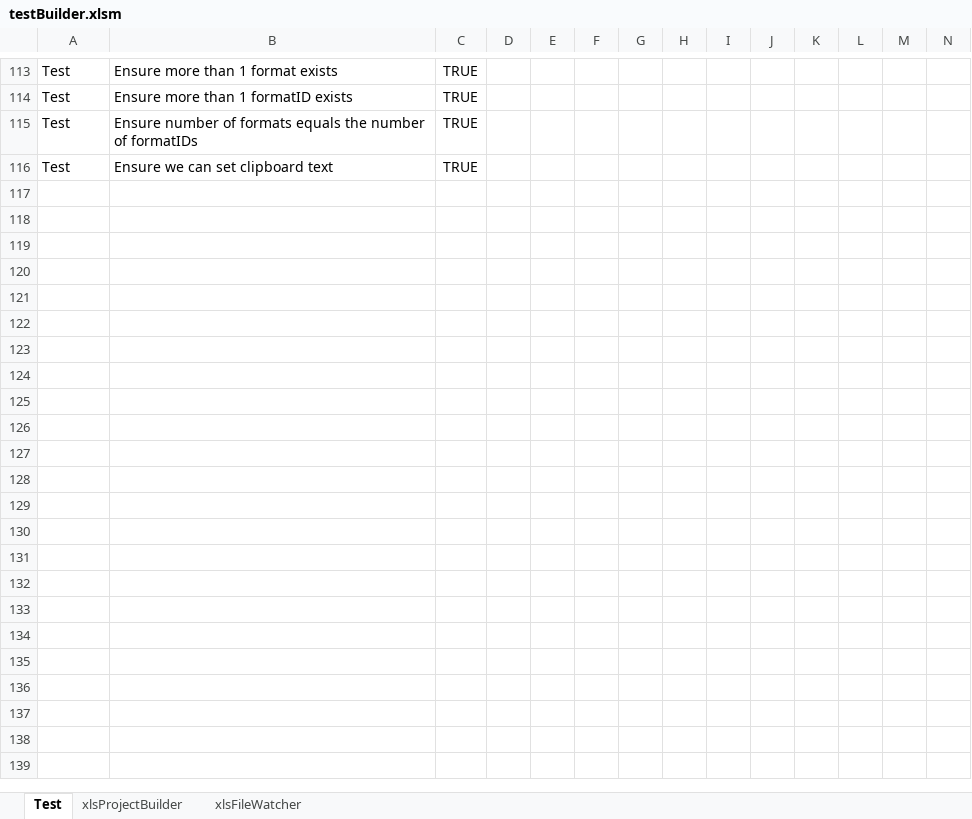
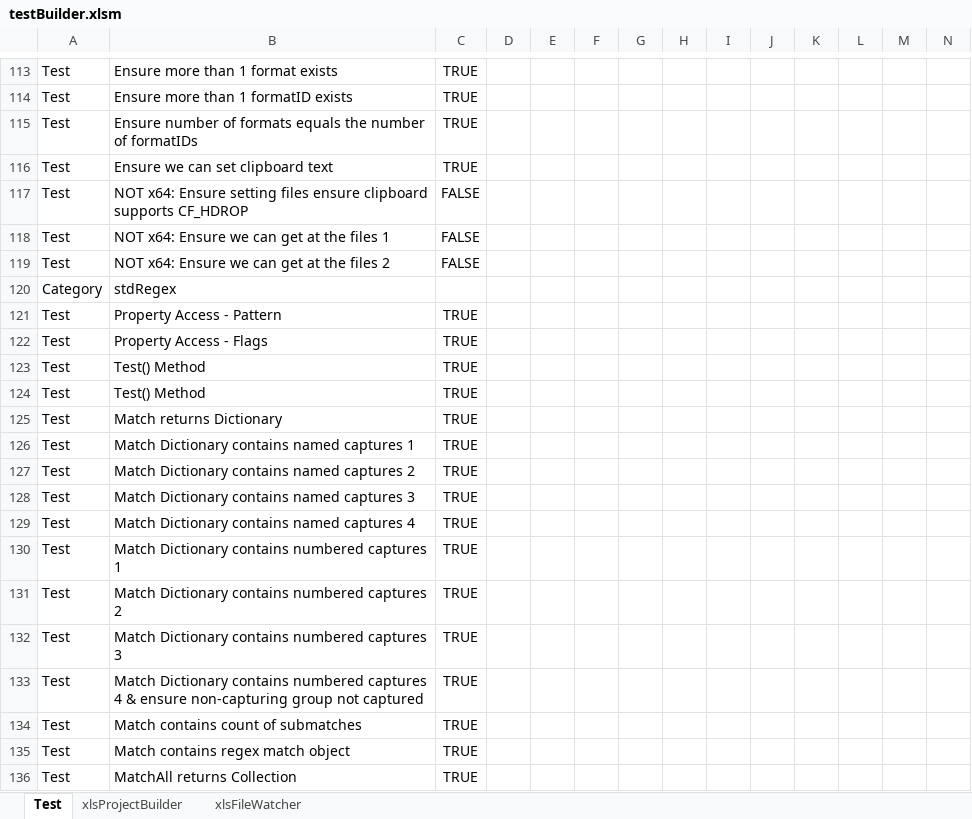
Before and after one commit to sancarn/stdVBA, an Excel workbook: testBuilder.xlsm, sheet Test, drawn as a sheet; only a part is shown, gaps mark what is left out; values as stored, in another font and other column widths than the file's, no borders; charts and pictures and conditional formats and table styles not drawn; rows hold the shown columns only; the diff covers the shown part only; the diff names each change by its address in the sheet, - before the commit and + after, or states it on an @@ line.

Commit message:
Bug fixing to stdRegex and stdRegexTests

```diff
--- a/testBuilder.xlsm (sheet Test)
+++ b/testBuilder.xlsm (sheet Test)
+row 117: Test | NOT x64: Ensure setting files ensure clipboard supports CF_HDROP | FALSE
+row 118: Test | NOT x64: Ensure we can get at the files 1 | FALSE
+row 119: Test | NOT x64: Ensure we can get at the files 2 | FALSE
+row 120: Category | stdRegex
+row 121: Test | Property Access - Pattern | TRUE
+row 122: Test | Property Access - Flags | TRUE
+row 123: Test | Test() Method | TRUE
+row 124: Test | Test() Method | TRUE
+row 125: Test | Match returns Dictionary | TRUE
+row 126: Test | Match Dictionary contains named captures 1 | TRUE
+row 127: Test | Match Dictionary contains named captures 2 | TRUE
+row 128: Test | Match Dictionary contains named captures 3 | TRUE
+row 129: Test | Match Dictionary contains named captures 4 | TRUE
+row 130: Test | Match Dictionary contains numbered captures 1 | TRUE
+row 131: Test | Match Dictionary contains numbered captures 2 | TRUE
+row 132: Test | Match Dictionary contains numbered captures 3 | TRUE
+row 133: Test | Match Dictionary contains numbered captures 4 & ensure non-capturing group not captured | TRUE
+row 134: Test | Match contains count of submatches | TRUE
+row 135: Test | Match contains regex match object | TRUE
+row 136: Test | MatchAll returns Collection | TRUE
```
Also changed, not shown: 13 added rows elsewhere in this sheet, 2 other files.
